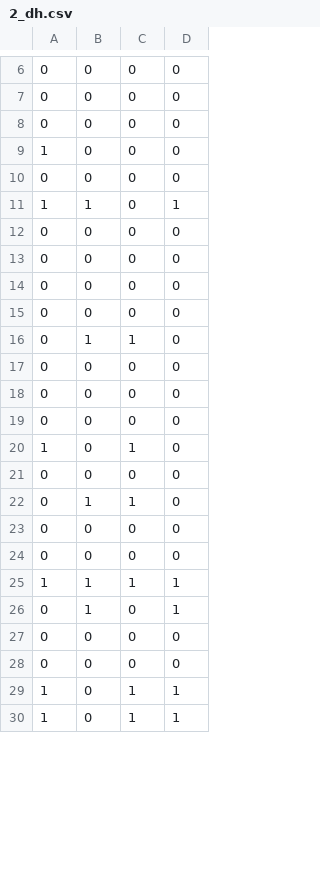
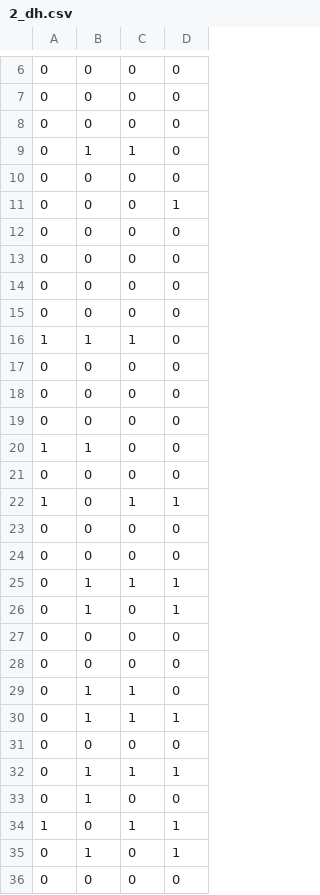
Before and after one commit to AB-RCSC/EWNeilsen_OccupancySpatialPowerApp, a CSV file: Data/DetectionHistories/41_4/2_dh.csv, drawn as a sheet; only a part is shown, gaps mark what is left out; the shorter side is filled out with more unchanged rows; the diff covers the shown part only.

```diff
--- a/Data/DetectionHistories/41_4/2_dh.csv
+++ b/Data/DetectionHistories/41_4/2_dh.csv
@@ -8,5 +8,5 @@
 0,0,0,0
-1,0,0,0
+0,1,1,0
 0,0,0,0
-1,1,0,1
+0,0,0,1
 0,0,0,0
@@ -15,3 +15,3 @@
 0,0,0,0
-0,1,1,0
+1,1,1,0
 0,0,0,0
@@ -19,8 +19,8 @@
 0,0,0,0
-1,0,1,0
+1,1,0,0
 0,0,0,0
-0,1,1,0
+1,0,1,1
 0,0,0,0
 0,0,0,0
-1,1,1,1
+0,1,1,1
 0,1,0,1
@@ -28,2 +28,9 @@
 0,0,0,0
+0,1,1,0
+0,1,1,1
+0,0,0,0
+0,1,1,1
+0,1,0,0
 1,0,1,1
+0,1,0,1
+0,0,0,0
```
Also changed, not shown: 2 added rows, 7 removed rows, 1 moved row and 3 edited cells elsewhere in this file, Data/DetectionHistories/41_4/10_dh.csv, Data/DetectionHistories/41_4/1_dh.csv, 43 other files.
